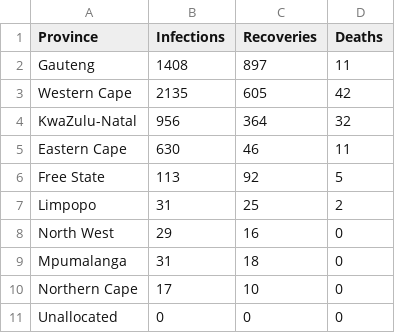
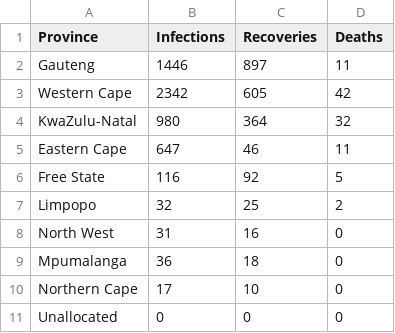
Before and after one commit to mckabuza/South-Africa-COVID-19-Data-Visualization, a CSV file: data/covid_19_South_Africa_Provicial.csv, drawn as a sheet.

```diff
--- a/data/covid_19_South_Africa_Provicial.csv
+++ b/data/covid_19_South_Africa_Provicial.csv
@@ -1,10 +1,10 @@
 Province,Infections,Recoveries,Deaths
-Gauteng,1408,897,11
-Western Cape,2135,605,42
-KwaZulu-Natal,956,364,32
-Eastern Cape,630,46,11
-Free State,113,92,5
-Limpopo,31,25,2
-North West,29,16,0
-Mpumalanga,31,18,0
+Gauteng,1446,897,11
+Western Cape,2342,605,42
+KwaZulu-Natal,980,364,32
+Eastern Cape,647,46,11
+Free State,116,92,5
+Limpopo,32,25,2
+North West,31,16,0
+Mpumalanga,36,18,0
 Northern Cape,17,10,0
```
Also changed, not shown: data/covid_19_South_Africa_Provicial_cumulative1.csv, data/covid_19_South_Africa_Provincial_Deaths.csv, 8 other files.
